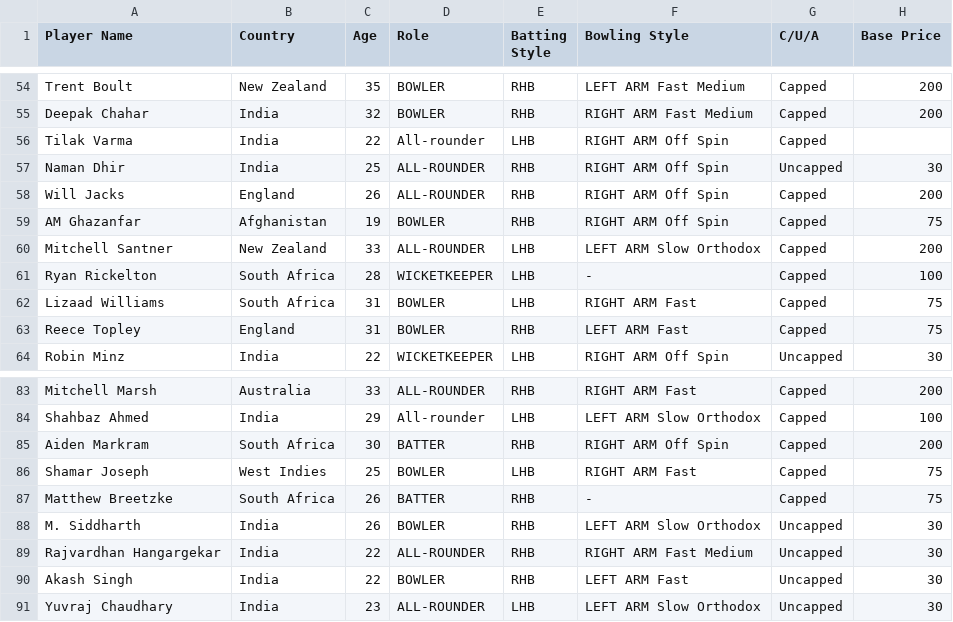
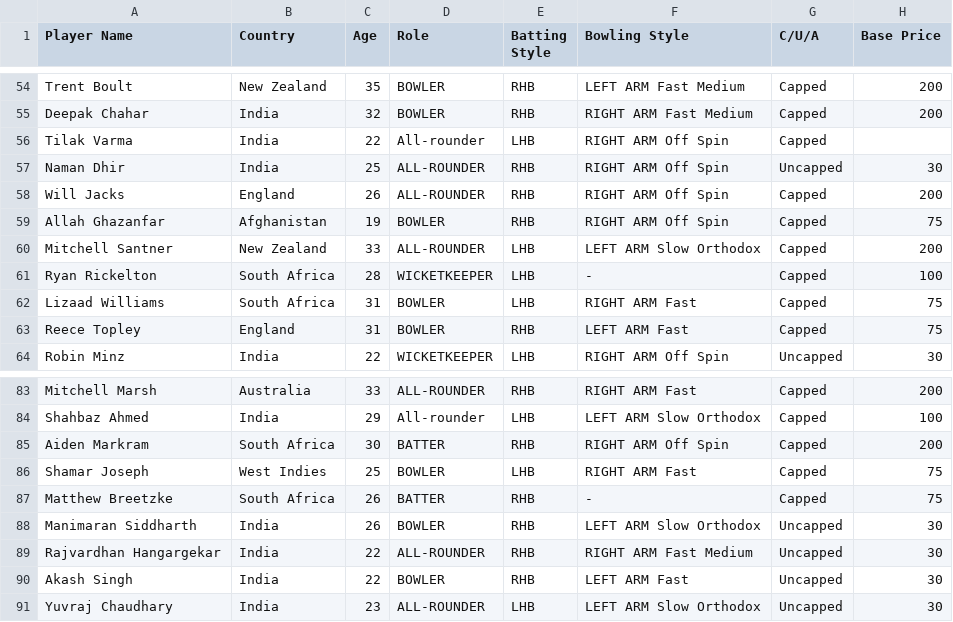
Before and after one commit to ArnavNalk/ipl-auction, a CSV file: Player_data/IPL2025PlayerAuction.csv, drawn as a sheet; only a part is shown, gaps mark what is left out.

Commit message:
data collection final

```diff
--- a/Player_data/IPL2025PlayerAuction.csv
+++ b/Player_data/IPL2025PlayerAuction.csv
@@ -58,3 +58,3 @@ Naman Dhir,India,25,ALL-ROUNDER,RHB,RIGHT ARM Off Spin,Uncapped,30
 Will Jacks,England,26,ALL-ROUNDER,RHB,RIGHT ARM Off Spin,Capped,200
-AM Ghazanfar,Afghanistan,19,BOWLER,RHB,RIGHT ARM Off Spin,Capped,75
+Allah Ghazanfar,Afghanistan,19,BOWLER,RHB,RIGHT ARM Off Spin,Capped,75
 Mitchell Santner,New Zealand,33,ALL-ROUNDER,LHB,LEFT ARM Slow Orthodox,Capped,200
@@ -87,3 +87,3 @@ Shamar Joseph,West Indies,25,BOWLER,LHB,RIGHT ARM Fast,Capped,75
 Matthew Breetzke,South Africa,26,BATTER,RHB,-,Capped,75
-M. Siddharth,India,26,BOWLER,RHB,LEFT ARM Slow Orthodox,Uncapped,30
+Manimaran Siddharth,India,26,BOWLER,RHB,LEFT ARM Slow Orthodox,Uncapped,30
 Rajvardhan Hangargekar,India,22,ALL-ROUNDER,RHB,RIGHT ARM Fast Medium,Uncapped,30
```
Also changed, not shown: Player_data/IPL2023PlayerAuction.csv, 9 other files.
